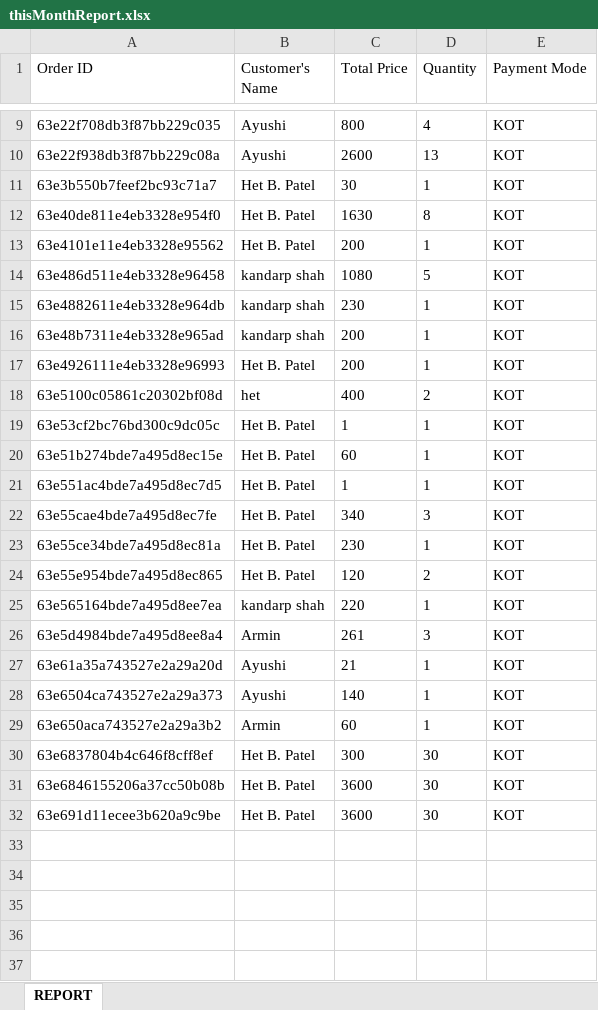
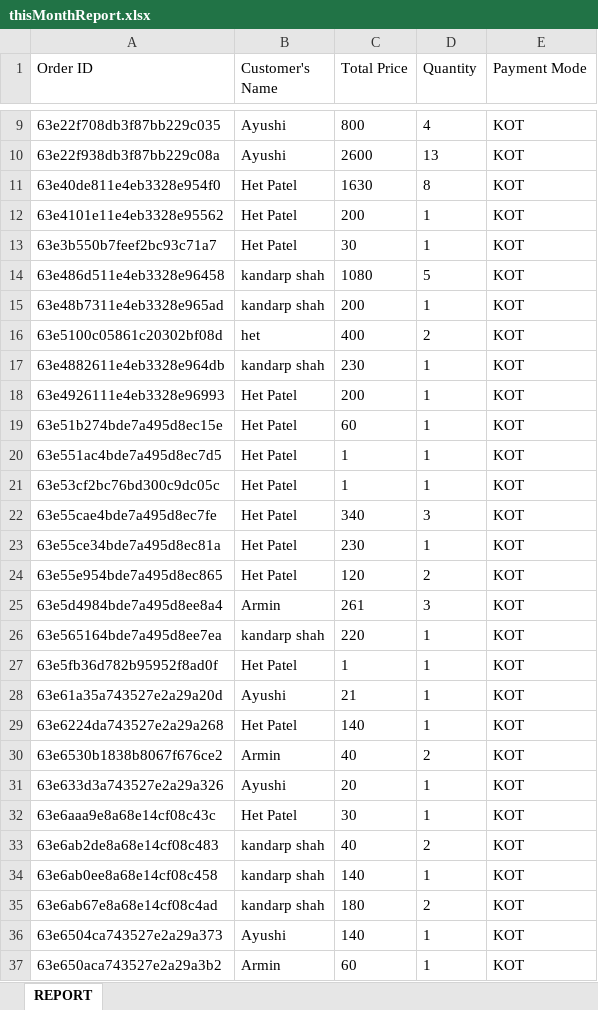
Before and after one commit to Pratham-shah19/ssip, an Excel workbook: admin/controllers/thisMonthReport.xlsx, sheet REPORT, drawn as a sheet; only a part is shown, gaps mark what is left out; values as stored, in another font and other column widths than the file's, no borders; removed rows and columns are numbered as before the commit, all else as after; the diff covers the shown part only; the diff names each change by its address in the sheet, - before the commit and + after, or states it on an @@ line.

```diff
--- a/admin/controllers/thisMonthReport.xlsx (sheet REPORT)
+++ b/admin/controllers/thisMonthReport.xlsx (sheet REPORT)
-row 11: 63e3b550b7feef2bc93c71a7 | Het B. Patel | 30 | 1 | KOT
-B11:B12 (Customer's Name): Het B. Patel
+B11:B12 (Customer's Name): Het Patel
+row 13: 63e3b550b7feef2bc93c71a7 | Het Patel | 30 | 1 | KOT
@@ row 16 moved to row 15: 63e48b7311e4eb3328e965ad @@
@@ row 18 moved to row 16: 63e5100c05861c20302bf08d @@
-B18 (Customer's Name): Het B. Patel
+B18 (Customer's Name): Het Patel
-row 19: 63e53cf2bc76bd300c9dc05c | Het B. Patel | 1 | 1 | KOT
-B19:B20 (Customer's Name): Het B. Patel
+B19:B20 (Customer's Name): Het Patel
+row 21: 63e53cf2bc76bd300c9dc05c | Het Patel | 1 | 1 | KOT
-B22:B24 (Customer's Name): Het B. Patel
+B22:B24 (Customer's Name): Het Patel
@@ row 26 moved to row 25: 63e5d4984bde7a495d8ee8a4 @@
+row 27: 63e5fb36d782b95952f8ad0f | Het Patel | 1 | 1 | KOT
+row 29: 63e6224da743527e2a29a268 | Het Patel | 140 | 1 | KOT
+row 30: 63e6530b1838b8067f676ce2 | Armin | 40 | 2 | KOT
+row 31: 63e633d3a743527e2a29a326 | Ayushi | 20 | 1 | KOT
+row 32: 63e6aaa9e8a68e14cf08c43c | Het Patel | 30 | 1 | KOT
+row 33: 63e6ab2de8a68e14cf08c483 | kandarp shah | 40 | 2 | KOT
+row 34: 63e6ab0ee8a68e14cf08c458 | kandarp shah | 140 | 1 | KOT
+row 35: 63e6ab67e8a68e14cf08c4ad | kandarp shah | 180 | 2 | KOT
-row 30: 63e6837804b4c646f8cff8ef | Het B. Patel | 300 | 30 | KOT
-row 31: 63e6846155206a37cc50b08b | Het B. Patel | 3600 | 30 | KOT
-row 32: 63e691d11ecee3b620a9c9be | Het B. Patel | 3600 | 30 | KOT
```
Also changed, not shown: 11 added rows, 2 removed rows and 1 edited cell elsewhere in this sheet, 1 other file.
